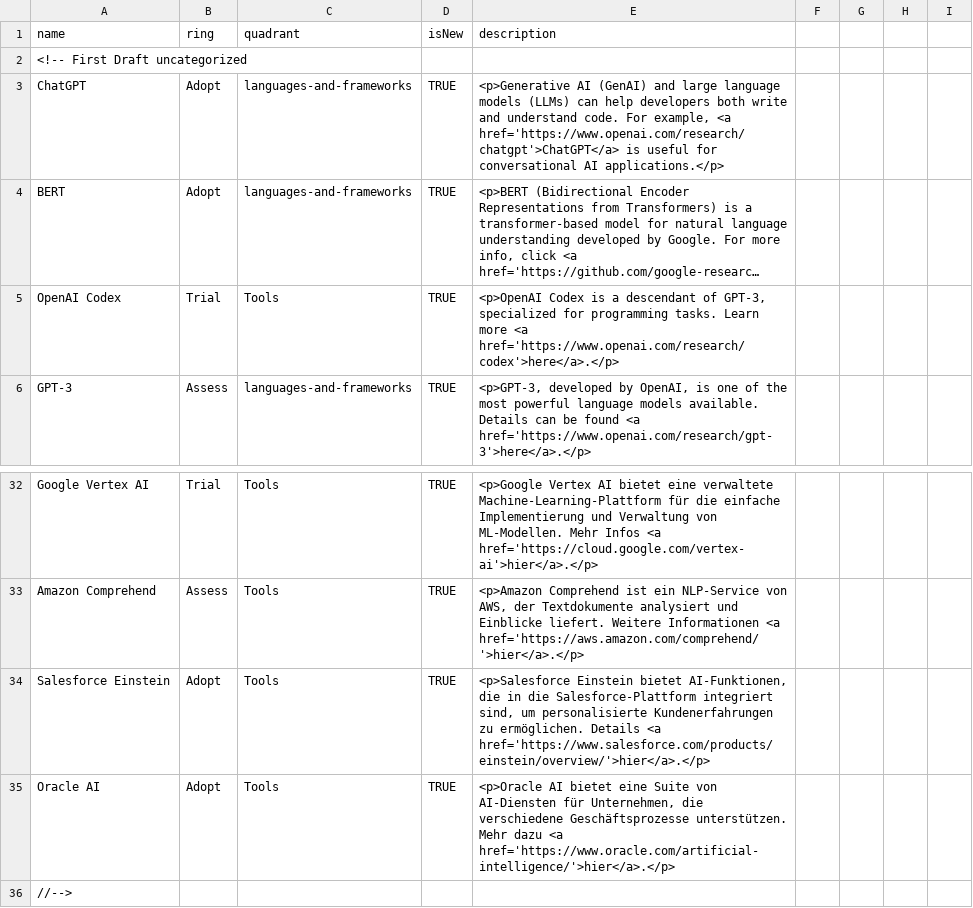
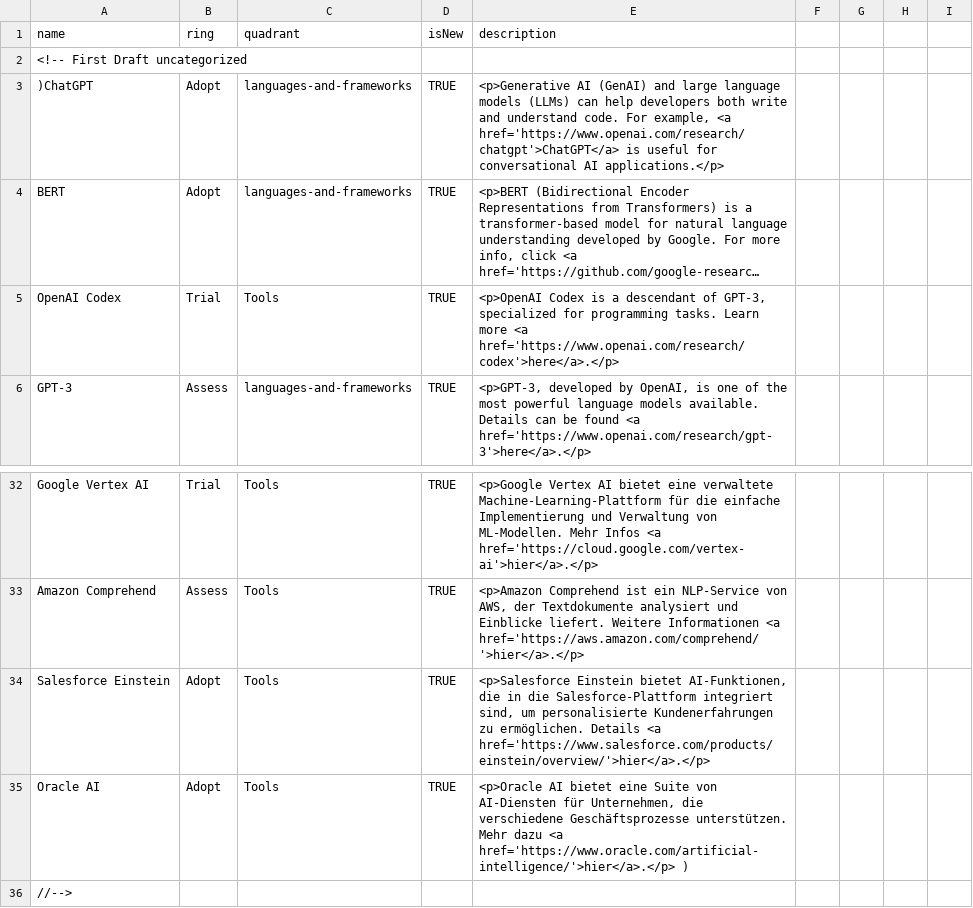
Before and after one commit to iOllek/AI-Tech-Radar, a CSV file: Ai Technology Radar - Tabellenblatt1.csv, drawn as a sheet; only a part is shown, gaps mark what is left out; long unchanged cells end in …; the diff names each change by its address in the sheet, - before the commit and + after, or states it on an @@ line.

Commit message:
Update Ai Technology Radar - Tabellenblatt1.csv

```diff
--- a/Ai Technology Radar - Tabellenblatt1.csv
+++ b/Ai Technology Radar - Tabellenblatt1.csv
-A3 (name): ChatGPT
+A3 (name): )ChatGPT
-E35 (description): …<a href='https://www.oracle.com/artificial-intelligence/'>hier</a>.</p>
+E35 (description): …<a href='https://www.oracle.com/artificial-intelligence/'>hier</a>.</p> )
```
